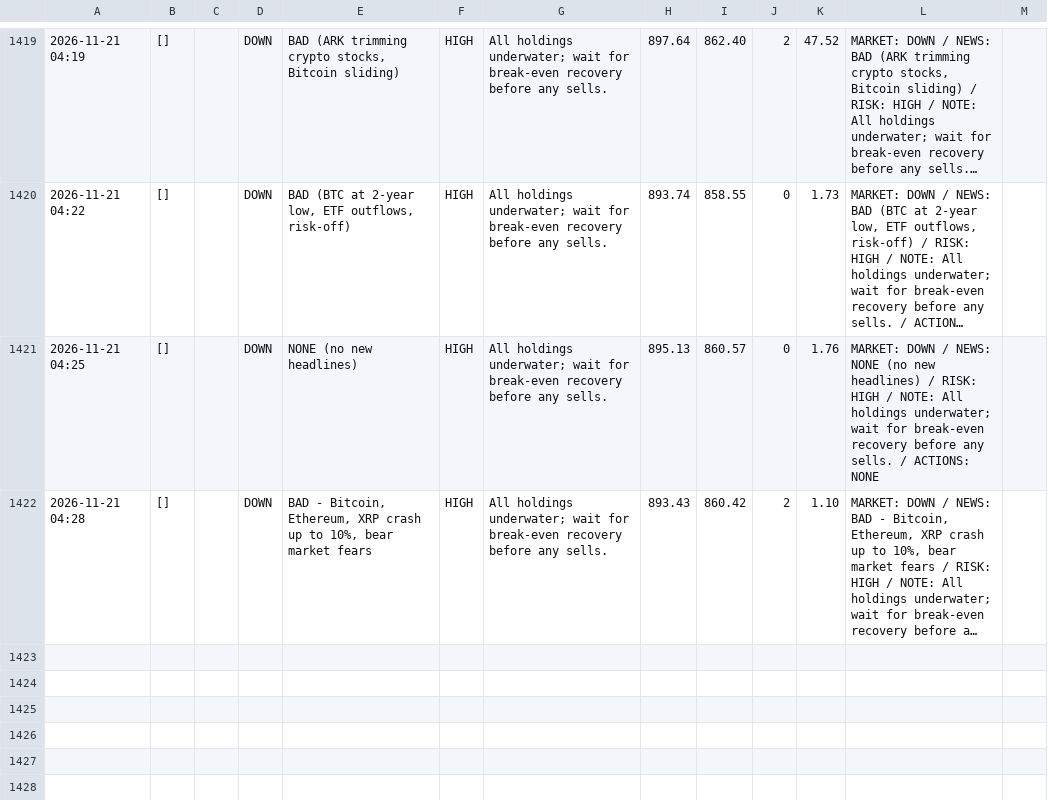
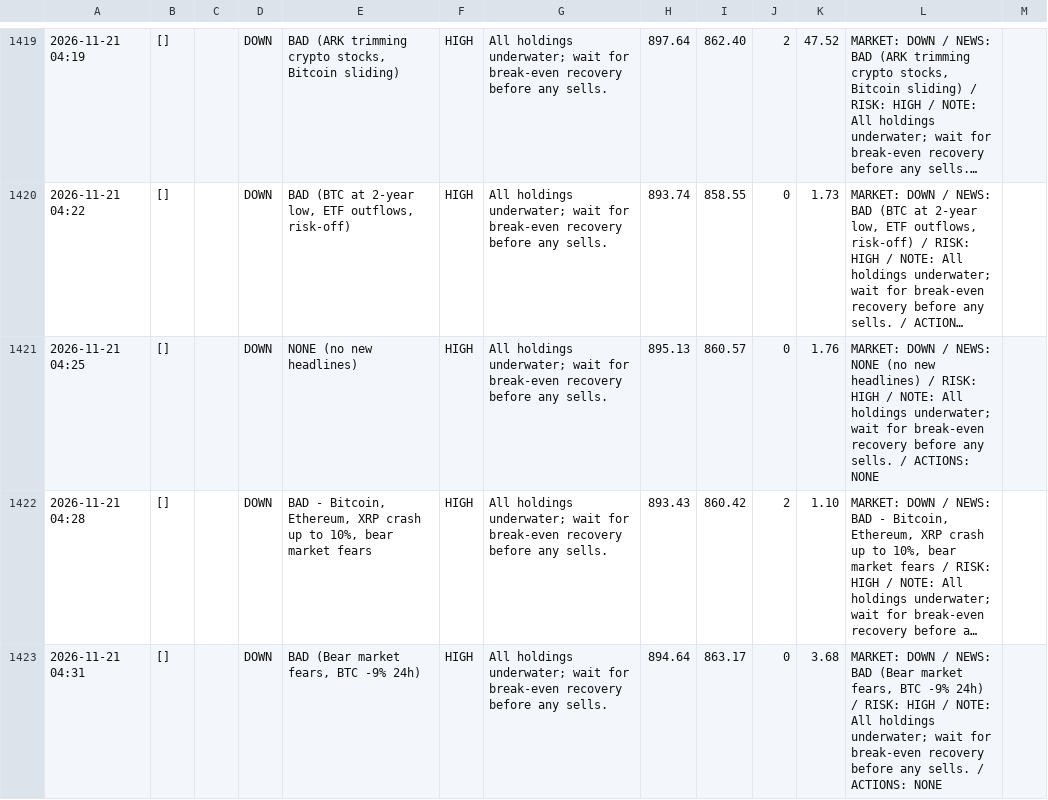
Before and after one commit to osofat100-cmyk/Machine-, a CSV file: crypto/answers_1m_every3_v4a_ultrafast.csv, drawn as a sheet; only a part is shown, gaps mark what is left out; long unchanged cells end in …; the diff names each change by its address in the sheet, - before the commit and + after, or states it on an @@ line.

```diff
--- a/crypto/answers_1m_every3_v4a_ultrafast.csv
+++ b/crypto/answers_1m_every3_v4a_ultrafast.csv
+row 1423: 2026-11-21 04:31 | [] |  | DOWN | BAD (Bear market fears, BTC -9% 24h) | HIGH | All holdings underwater; wait for break-even recovery before any sells. | 894.64 | 863.17 | 0 | 3.68 | MARKET: DOWN / NEWS: BAD (Bear market fears, BTC -9% 24h) / RISK: HIGH / NOTE: All holdings underwater; wait for break-even recovery before any sells. / ACTIONS: NONE
```
Also changed, not shown: crypto/answers_1m_every2_v4b_ultrafast.csv, crypto/answers_1m_every3_v4b_ultrafast.csv, 13 other files.
